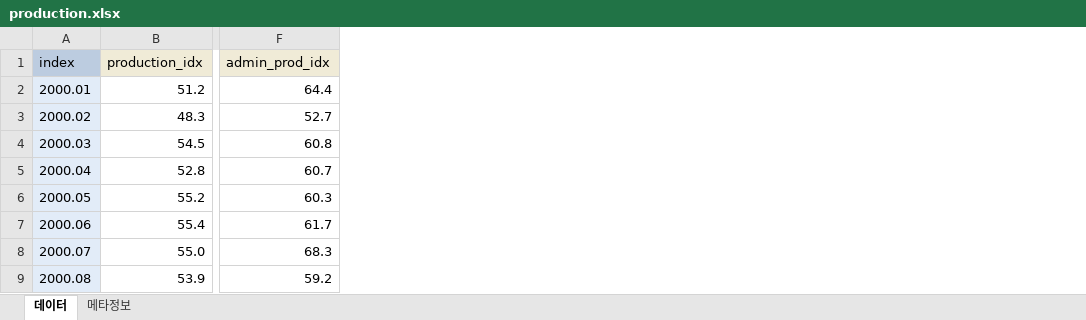
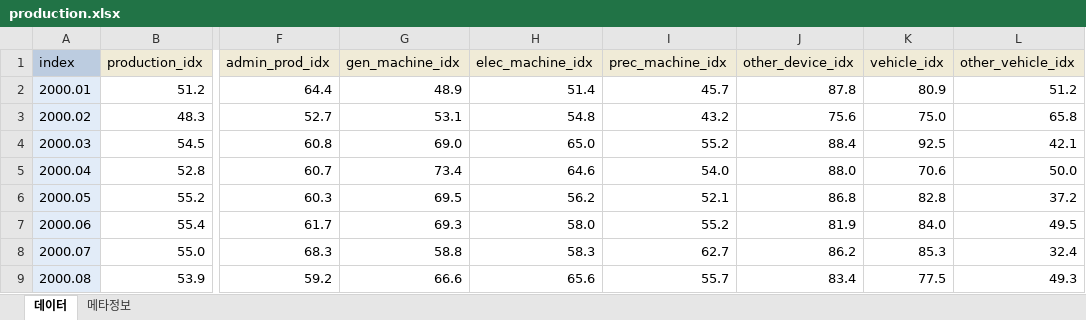
Before and after one commit to Tommylee1013/EconomicCycle, an Excel workbook: Data/Production/production.xlsx, sheet 데이터, drawn as a sheet; only a part is shown, gaps mark what is left out; values as stored, in another font and other column widths than the file's, no borders; the diff names each change by its address in the sheet, - before the commit and + after, or states it on an @@ line.

```diff
--- a/Data/Production/production.xlsx (sheet 데이터)
+++ b/Data/Production/production.xlsx (sheet 데이터)
+column G (gen_machine_idx), rows 2-9: 48.9 | 53.1 | 69.0 | 73.4 | 69.5 | 69.3 | 58.8 | 66.6
+column H (elec_machine_idx), rows 2-9: 51.4 | 54.8 | 65.0 | 64.6 | 56.2 | 58.0 | 58.3 | 65.6
+column I (prec_machine_idx), rows 2-9: 45.7 | 43.2 | 55.2 | 54.0 | 52.1 | 55.2 | 62.7 | 55.7
+column J (other_device_idx), rows 2-9: 87.8 | 75.6 | 88.4 | 88.0 | 86.8 | 81.9 | 86.2 | 83.4
+column K (vehicle_idx), rows 2-9: 80.9 | 75.0 | 92.5 | 70.6 | 82.8 | 84.0 | 85.3 | 77.5
+column L (other_vehicle_idx), rows 2-9: 51.2 | 65.8 | 42.1 | 50.0 | 37.2 | 49.5 | 32.4 | 49.3
```
Also changed, not shown: Data/Consumption/Consumption_matrix.xlsx, 6 other files.
